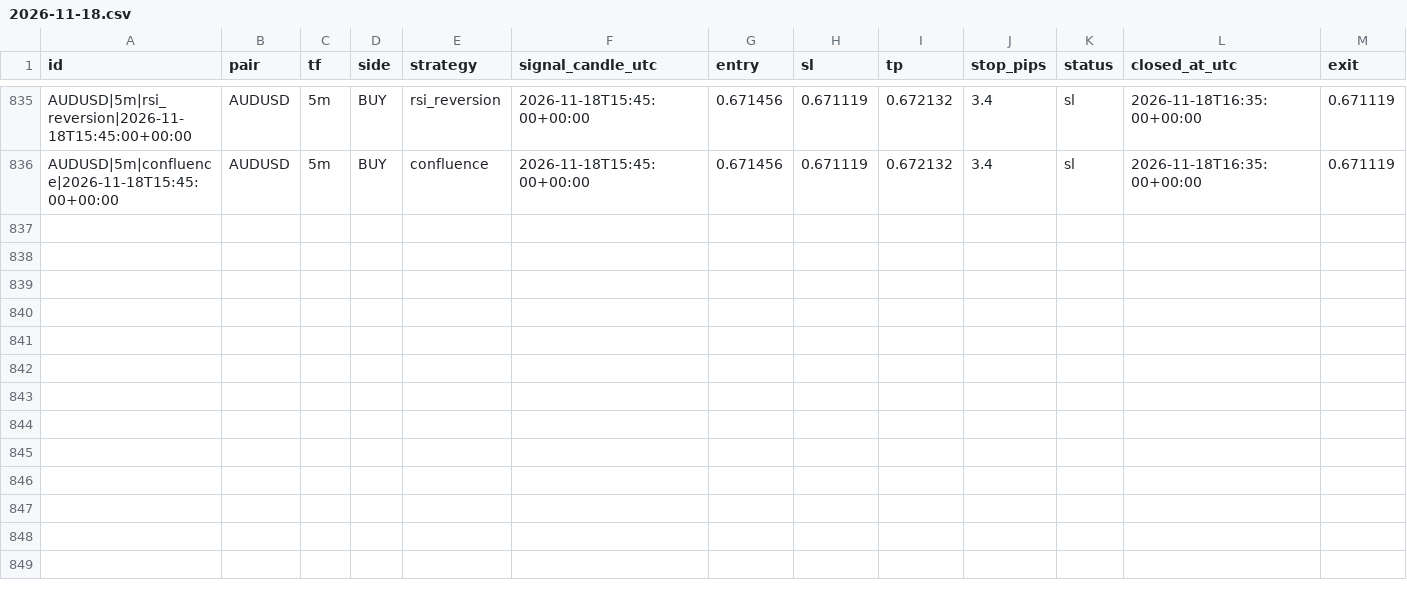
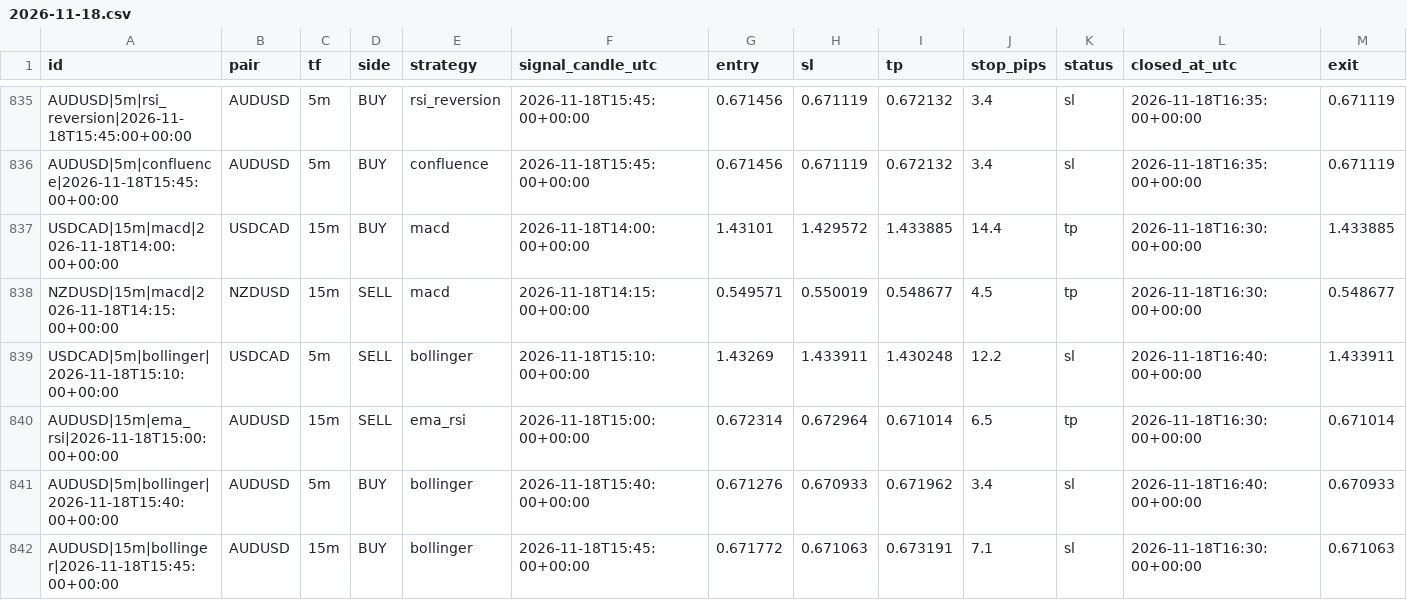
Before and after one commit to zeesshhhh/Forexjhnm, a CSV file: logs/lab/trades/2026-11-18.csv, drawn as a sheet; only a part is shown, gaps mark what is left out; rows hold the shown columns only; the diff names each change by its address in the sheet, - before the commit and + after, or states it on an @@ line.

```diff
--- a/logs/lab/trades/2026-11-18.csv
+++ b/logs/lab/trades/2026-11-18.csv
+row 837: USDCAD|15m|macd|2026-11-18T14:00:00+00:00 | USDCAD | 15m | BUY | macd | 2026-11-18T14:00:00+00:00 | 1.43101 | 1.429572 | 1.433885 | 14.4 | tp | 2026-11-18T16:30:00+00:00 | 1.433885
+row 838: NZDUSD|15m|macd|2026-11-18T14:15:00+00:00 | NZDUSD | 15m | SELL | macd | 2026-11-18T14:15:00+00:00 | 0.549571 | 0.550019 | 0.548677 | 4.5 | tp | 2026-11-18T16:30:00+00:00 | 0.548677
+row 839: USDCAD|5m|bollinger|2026-11-18T15:10:00+00:00 | USDCAD | 5m | SELL | bollinger | 2026-11-18T15:10:00+00:00 | 1.43269 | 1.433911 | 1.430248 | 12.2 | sl | 2026-11-18T16:40:00+00:00 | 1.433911
+row 840: AUDUSD|15m|ema_rsi|2026-11-18T15:00:00+00:00 | AUDUSD | 15m | SELL | ema_rsi | 2026-11-18T15:00:00+00:00 | 0.672314 | 0.672964 | 0.671014 | 6.5 | tp | 2026-11-18T16:30:00+00:00 | 0.671014
+row 841: AUDUSD|5m|bollinger|2026-11-18T15:40:00+00:00 | AUDUSD | 5m | BUY | bollinger | 2026-11-18T15:40:00+00:00 | 0.671276 | 0.670933 | 0.671962 | 3.4 | sl | 2026-11-18T16:40:00+00:00 | 0.670933
+row 842: AUDUSD|15m|bollinger|2026-11-18T15:45:00+00:00 | AUDUSD | 15m | BUY | bollinger | 2026-11-18T15:45:00+00:00 | 0.671772 | 0.671063 | 0.673191 | 7.1 | sl | 2026-11-18T16:30:00+00:00 | 0.671063
```
Also changed, not shown: logs/scans/2026-11-18.csv, 2 other files.
